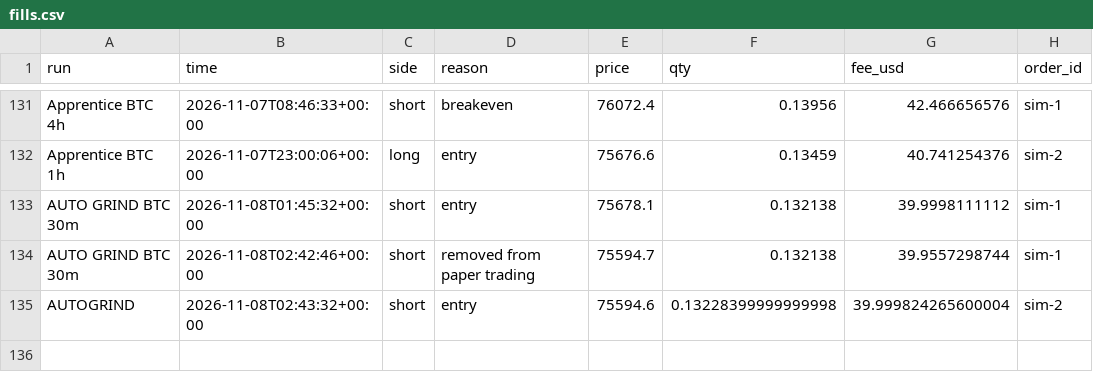
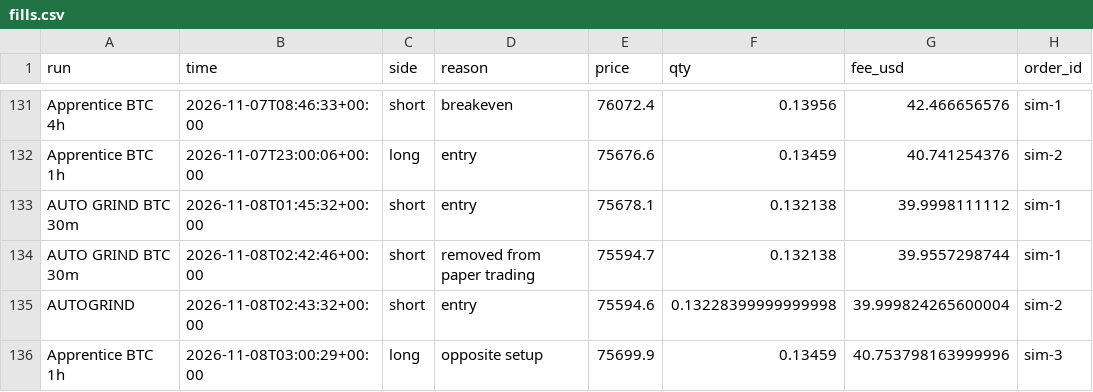
Before and after one commit to ethangoebel1499-jpg/Claude, a CSV file: paper_trades/fills.csv, drawn as a sheet; only a part is shown, gaps mark what is left out.

```diff
--- a/paper_trades/fills.csv
+++ b/paper_trades/fills.csv
@@ -135 +135,2 @@ AUTO GRIND BTC 30m,2026-11-08T02:42:46+00:00,short,removed from paper trading,75
 AUTOGRIND,2026-11-08T02:43:32+00:00,short,entry,75594.6,0.13228399999999998,39.999824265600004,sim-2
+Apprentice BTC 1h,2026-11-08T03:00:29+00:00,long,opposite setup,75699.9,0.13459,40.753798163999996,sim-3
```
Also changed, not shown: paper_trades/equity.csv, paper_trades/events.csv, 3 other files.
